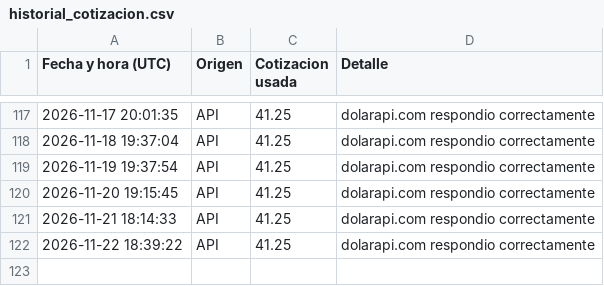
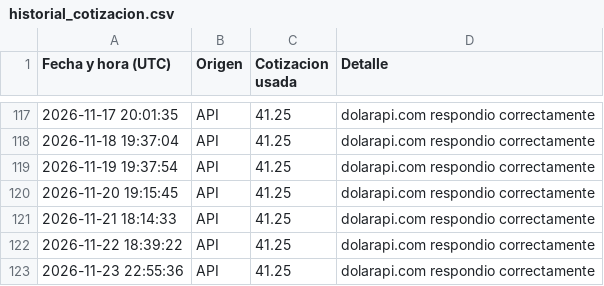
Before and after one commit to directiva-edifica/edifica-sync, a CSV file: respaldos/historial_cotizacion.csv, drawn as a sheet; only a part is shown, gaps mark what is left out.

```diff
--- a/respaldos/historial_cotizacion.csv
+++ b/respaldos/historial_cotizacion.csv
@@ -122 +122,2 @@
 2026-11-22 18:39:22,API,41.25,dolarapi.com respondio correctamente
+2026-11-23 22:55:36,API,41.25,dolarapi.com respondio correctamente
```
Also changed, not shown: respaldos/iluminica.csv, respaldos/joacamar.csv, 9 other files.
